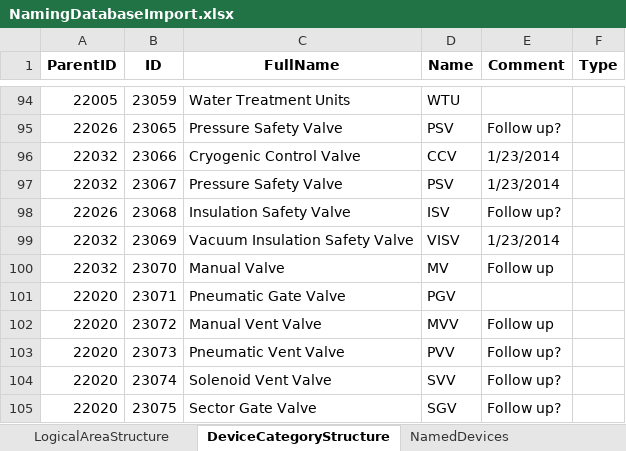
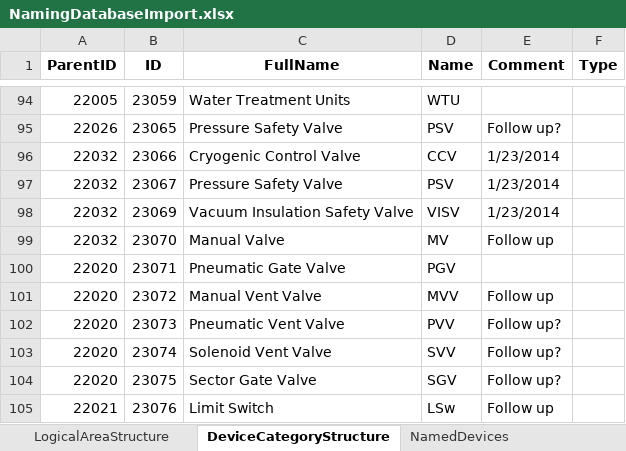
Before and after one commit to lnls-dig/naming-convention-tool, an Excel workbook: src/main/java/org/openepics/names/services/NamingDatabaseImport.xlsx, sheet DeviceCategoryStructure, drawn as a sheet; only a part is shown, gaps mark what is left out; the shorter side is filled out with more unchanged rows; values as stored, in another font and other column widths than the file's, no borders; the diff names each change by its address in the sheet, - before the commit and + after, or states it on an @@ line.

```diff
--- a/src/main/java/org/openepics/names/services/NamingDatabaseImport.xlsx (sheet DeviceCategoryStructure)
+++ b/src/main/java/org/openepics/names/services/NamingDatabaseImport.xlsx (sheet DeviceCategoryStructure)
-row 98: 22026 | 23068 | Insulation Safety Valve | ISV | Follow up?
```
Also changed, not shown: sheet LogicalAreaStructure, 4 other files.
